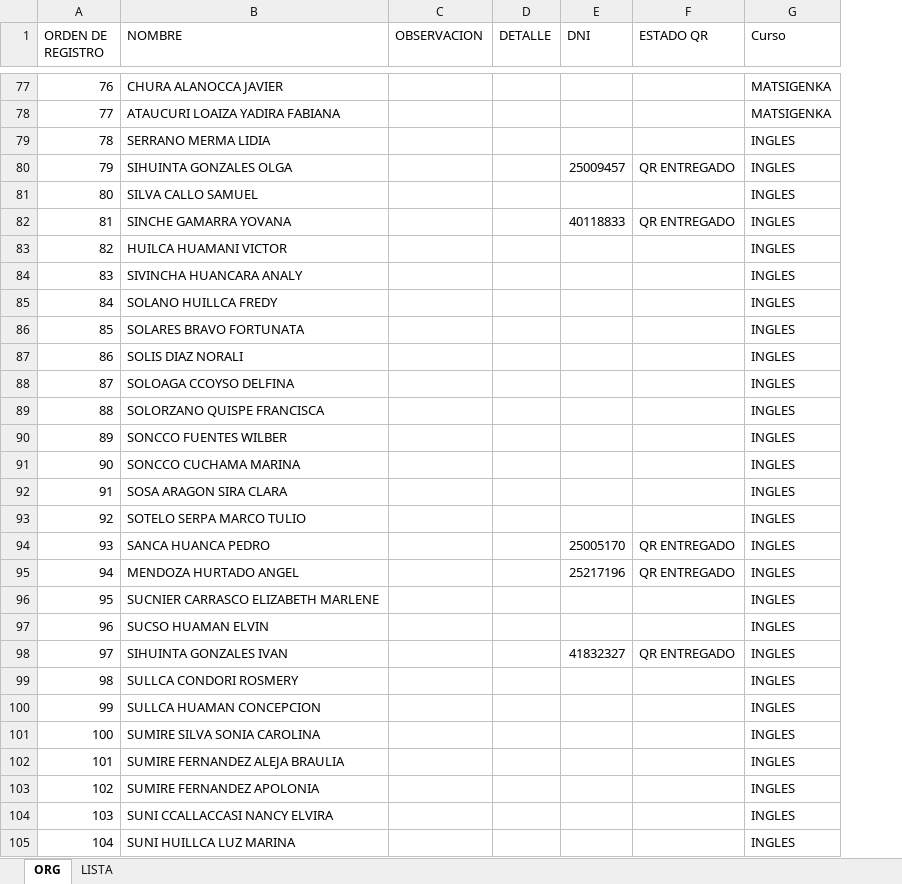
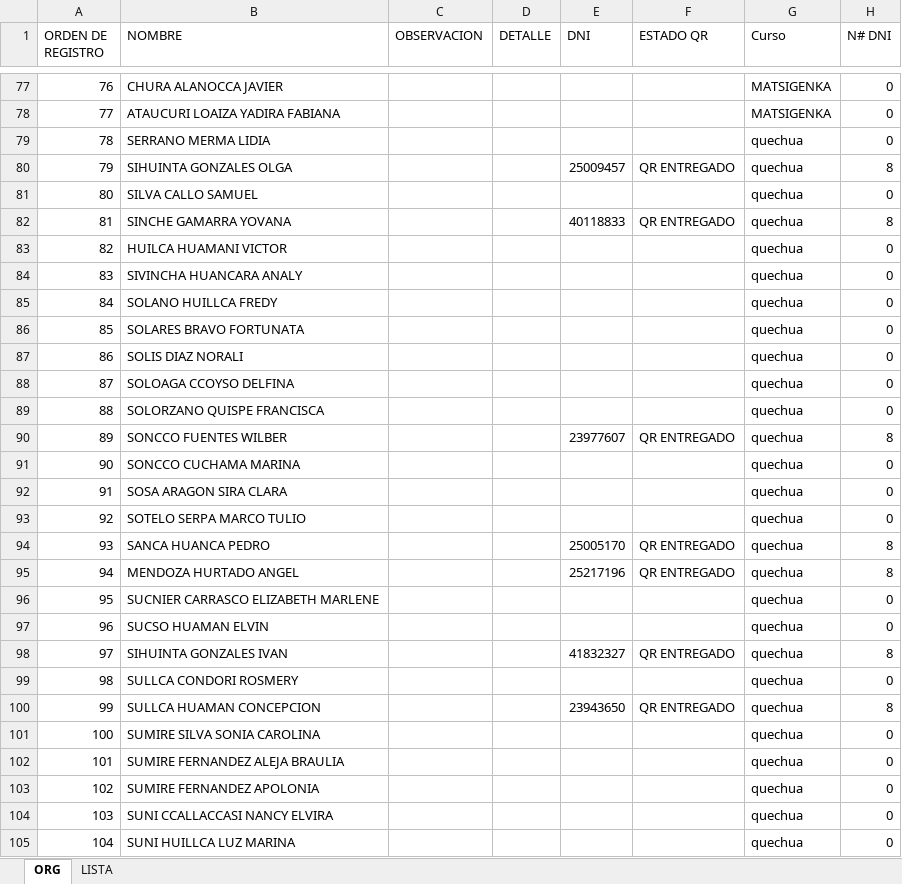
Before and after one commit to tanguerguel/Certificados, an Excel workbook: LISTA ORDENADA.xlsx, sheet ORG, drawn as a sheet; only a part is shown, gaps mark what is left out; values as stored, in another font and other column widths than the file's, no cell formats; table styles not drawn; the diff covers the shown part only; the diff names each change by its address in the sheet, - before the commit and + after, or states it on an @@ line.

```diff
--- a/LISTA ORDENADA.xlsx (sheet ORG)
+++ b/LISTA ORDENADA.xlsx (sheet ORG)
+column H (N# DNI), rows 77-105: 0 | 0 | 0 | 8 | 0 | 8 | 0 | 0 | 0 | 0 | 0 | 0 | 0 | 8 | 0 | 0 | 0 | 8 | 8 | 0 | 0 | 8 | 0 | 8 | 0 | 0 | 0 | 0 | 0
-G79:G105 (Curso): INGLES
+G79:G105 (Curso): quechua
-E90 (DNI): (empty)
+E90 (DNI): 23977607
-F90 (ESTADO QR): (empty)
+F90 (ESTADO QR): QR ENTREGADO
-E100 (DNI): (empty)
+E100 (DNI): 23943650
-F100 (ESTADO QR): (empty)
+F100 (ESTADO QR): QR ENTREGADO
```
Also changed, not shown: 2 removed rows and 1682 edited cells elsewhere in this sheet, cell formats, 2 other files.
